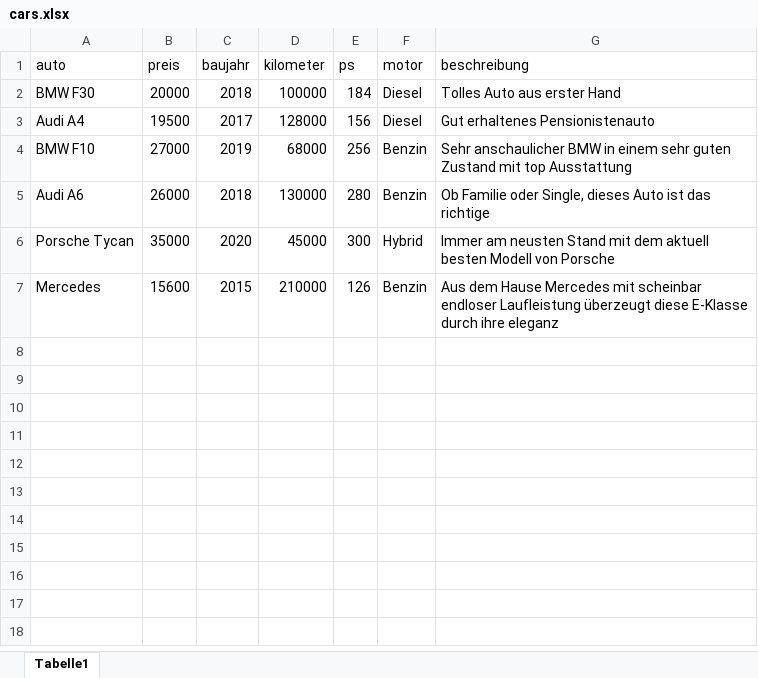
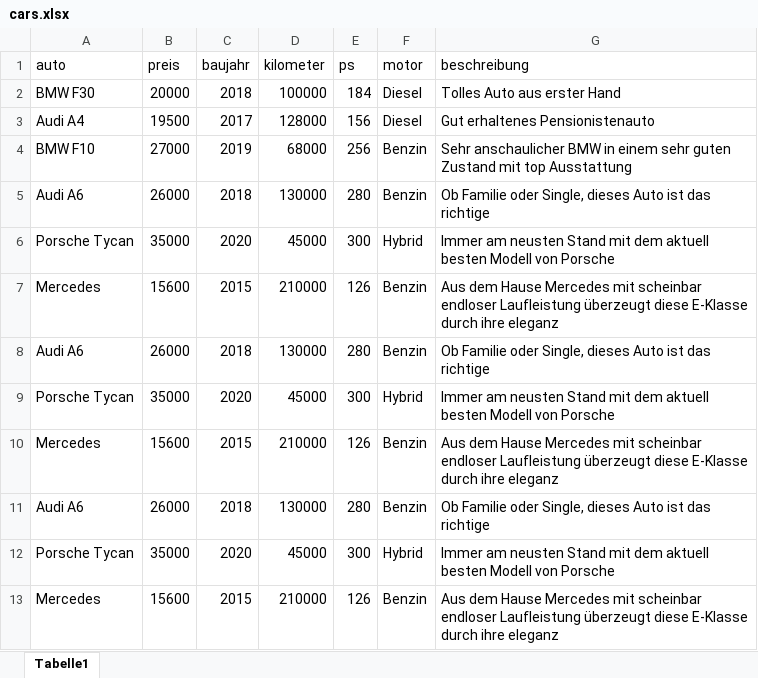
Before and after one commit to ElvisVarcar/Practice, an Excel workbook: data/cars.xlsx, sheet Tabelle1, drawn as a sheet; values as stored, in another font and other column widths than the file's, no borders; the diff names each change by its address in the sheet, - before the commit and + after, or states it on an @@ line.

Commit message:
updated excel entries

```diff
--- a/data/cars.xlsx (sheet Tabelle1)
+++ b/data/cars.xlsx (sheet Tabelle1)
+row 8: Audi A6 | 26000 | 2018 | 130000 | 280 | Benzin | Ob Familie oder Single, dieses Auto ist das richtige
+row 9: Porsche Tycan | 35000 | 2020 | 45000 | 300 | Hybrid | Immer am neusten Stand mit dem aktuell besten Modell von Porsche
+row 10: Mercedes | 15600 | 2015 | 210000 | 126 | Benzin | Aus dem Hause Mercedes mit scheinbar endloser Laufleistung überzeugt diese E-Klasse durch ihre eleganz
+row 11: Audi A6 | 26000 | 2018 | 130000 | 280 | Benzin | Ob Familie oder Single, dieses Auto ist das richtige
+row 12: Porsche Tycan | 35000 | 2020 | 45000 | 300 | Hybrid | Immer am neusten Stand mit dem aktuell besten Modell von Porsche
+row 13: Mercedes | 15600 | 2015 | 210000 | 126 | Benzin | Aus dem Hause Mercedes mit scheinbar endloser Laufleistung überzeugt diese E-Klasse durch ihre eleganz
```
